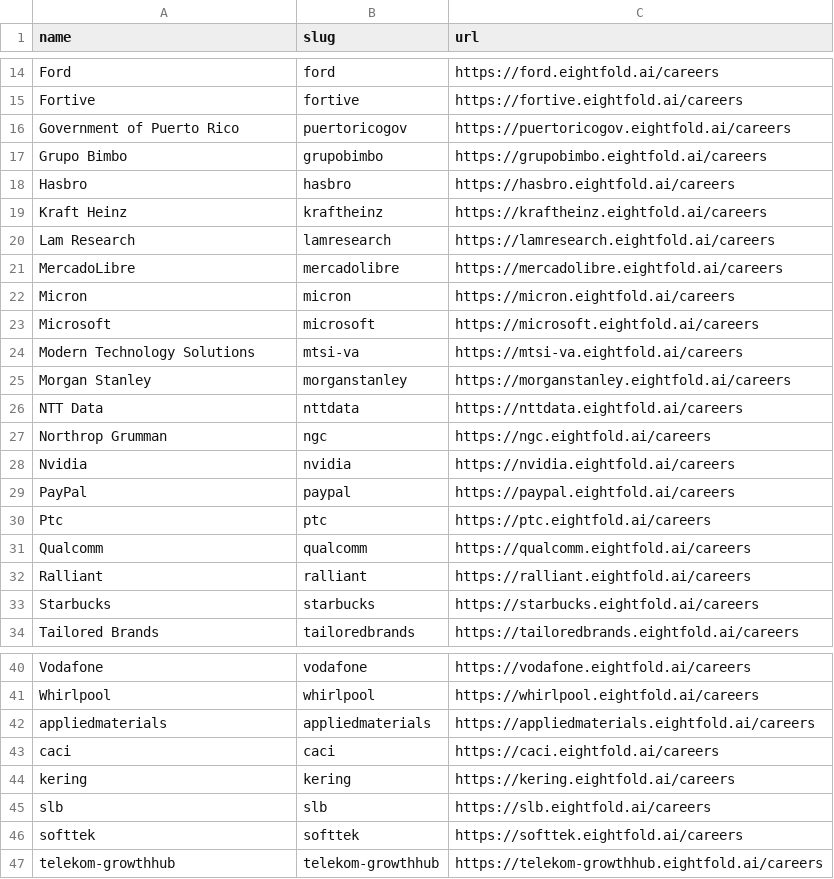
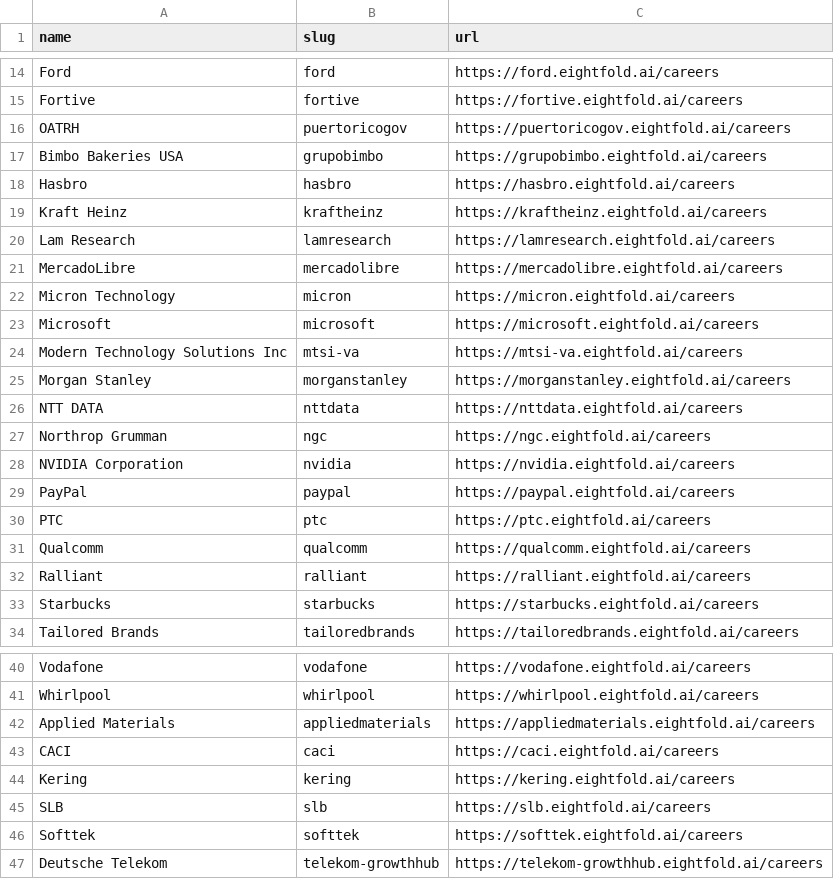
Before and after one commit to shivavvs7/ats-scrapers, a CSV file: ats-companies/eightfold.csv, drawn as a sheet; only a part is shown, gaps mark what is left out; the diff covers the shown part only.

Commit message:
Fix Eightfold company entries (#145)

```diff
--- a/ats-companies/eightfold.csv
+++ b/ats-companies/eightfold.csv
@@ -15,4 +15,4 @@ Ford,ford,https://ford.eightfold.ai/careers
 Fortive,fortive,https://fortive.eightfold.ai/careers
-Government of Puerto Rico,puertoricogov,https://puertoricogov.eightfold.ai/careers
-Grupo Bimbo,grupobimbo,https://grupobimbo.eightfold.ai/careers
+OATRH,puertoricogov,https://puertoricogov.eightfold.ai/careers
+Bimbo Bakeries USA,grupobimbo,https://grupobimbo.eightfold.ai/careers
 Hasbro,hasbro,https://hasbro.eightfold.ai/careers
@@ -21,11 +21,11 @@ Lam Research,lamresearch,https://lamresearch.eightfold.ai/careers
 MercadoLibre,mercadolibre,https://mercadolibre.eightfold.ai/careers
-Micron,micron,https://micron.eightfold.ai/careers
+Micron Technology,micron,https://micron.eightfold.ai/careers
 Microsoft,microsoft,https://microsoft.eightfold.ai/careers
-Modern Technology Solutions,mtsi-va,https://mtsi-va.eightfold.ai/careers
+Modern Technology Solutions Inc,mtsi-va,https://mtsi-va.eightfold.ai/careers
 Morgan Stanley,morganstanley,https://morganstanley.eightfold.ai/careers
-NTT Data,nttdata,https://nttdata.eightfold.ai/careers
+NTT DATA,nttdata,https://nttdata.eightfold.ai/careers
 Northrop Grumman,ngc,https://ngc.eightfold.ai/careers
-Nvidia,nvidia,https://nvidia.eightfold.ai/careers
+NVIDIA Corporation,nvidia,https://nvidia.eightfold.ai/careers
 PayPal,paypal,https://paypal.eightfold.ai/careers
-Ptc,ptc,https://ptc.eightfold.ai/careers
+PTC,ptc,https://ptc.eightfold.ai/careers
 Qualcomm,qualcomm,https://qualcomm.eightfold.ai/careers
@@ -41,7 +41,7 @@ Vodafone,vodafone,https://vodafone.eightfold.ai/careers
 Whirlpool,whirlpool,https://whirlpool.eightfold.ai/careers
-appliedmaterials,appliedmaterials,https://appliedmaterials.eightfold.ai/careers
-caci,caci,https://caci.eightfold.ai/careers
-kering,kering,https://kering.eightfold.ai/careers
-slb,slb,https://slb.eightfold.ai/careers
-softtek,softtek,https://softtek.eightfold.ai/careers
-telekom-growthhub,telekom-growthhub,https://telekom-growthhub.eightfold.ai/careers
+Applied Materials,appliedmaterials,https://appliedmaterials.eightfold.ai/careers
+CACI,caci,https://caci.eightfold.ai/careers
+Kering,kering,https://kering.eightfold.ai/careers
+SLB,slb,https://slb.eightfold.ai/careers
+Softtek,softtek,https://softtek.eightfold.ai/careers
+Deutsche Telekom,telekom-growthhub,https://telekom-growthhub.eightfold.ai/careers
```
Also changed, not shown: 2 edited cells elsewhere in this file.
